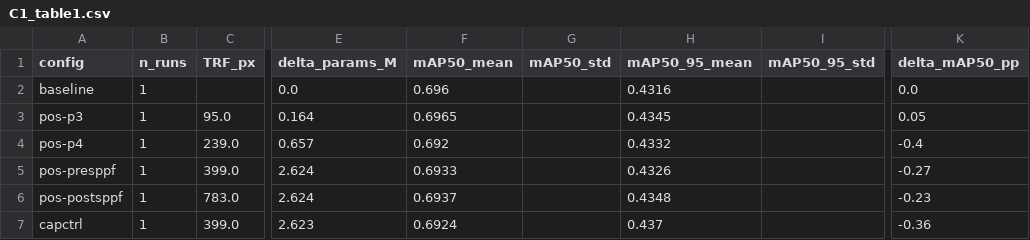
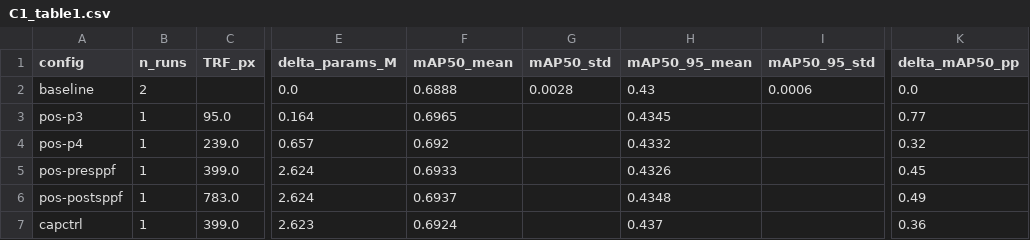
Before and after one commit to Mr-Flyguy/ri-yolo, a CSV file: artifacts/phase1/C1_table1.csv, drawn as a sheet; only a part is shown, gaps mark what is left out; the diff names each change by its address in the sheet, - before the commit and + after, or states it on an @@ line.

```diff
--- a/artifacts/phase1/C1_table1.csv
+++ b/artifacts/phase1/C1_table1.csv
-B2 (n_runs): 1
+B2 (n_runs): 2
-F2 (mAP50_mean): 0.696
+F2 (mAP50_mean): 0.6888
-G2 (mAP50_std): (empty)
+G2 (mAP50_std): 0.0028
-H2 (mAP50_95_mean): 0.4316
+H2 (mAP50_95_mean): 0.43
-I2 (mAP50_95_std): (empty)
+I2 (mAP50_95_std): 0.0006
-K3 (delta_mAP50_pp): 0.05
+K3 (delta_mAP50_pp): 0.77
-K4 (delta_mAP50_pp): -0.4
+K4 (delta_mAP50_pp): 0.32
-K5 (delta_mAP50_pp): -0.27
+K5 (delta_mAP50_pp): 0.45
-K6 (delta_mAP50_pp): -0.23
+K6 (delta_mAP50_pp): 0.49
-K7 (delta_mAP50_pp): -0.36
+K7 (delta_mAP50_pp): 0.36
```
Also changed, not shown: artifacts/phase1/summary.csv.
